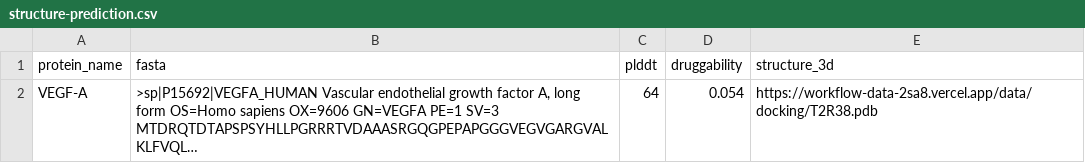
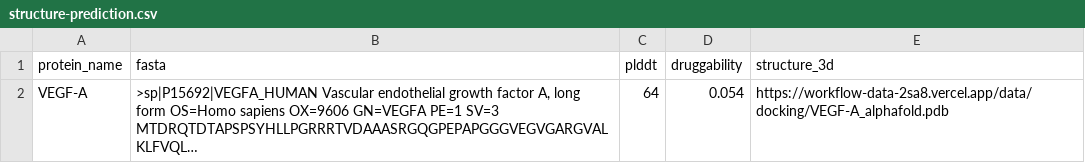
Before and after one commit to Zeira-AI/workflow-data, a CSV file: public/data/croda/structure-prediction.csv, drawn as a sheet; long unchanged cells end in …; the diff names each change by its address in the sheet, - before the commit and + after, or states it on an @@ line.

```diff
--- a/public/data/croda/structure-prediction.csv
+++ b/public/data/croda/structure-prediction.csv
-E2 (structure_3d): https://workflow-data-2sa8.vercel.app/data/docking/T2R38.pdb
+E2 (structure_3d): https://workflow-data-2sa8.vercel.app/data/docking/VEGF-A_alphafold.pdb
```
Also changed, not shown: public/data/croda/docking.csv, 1 other file.
